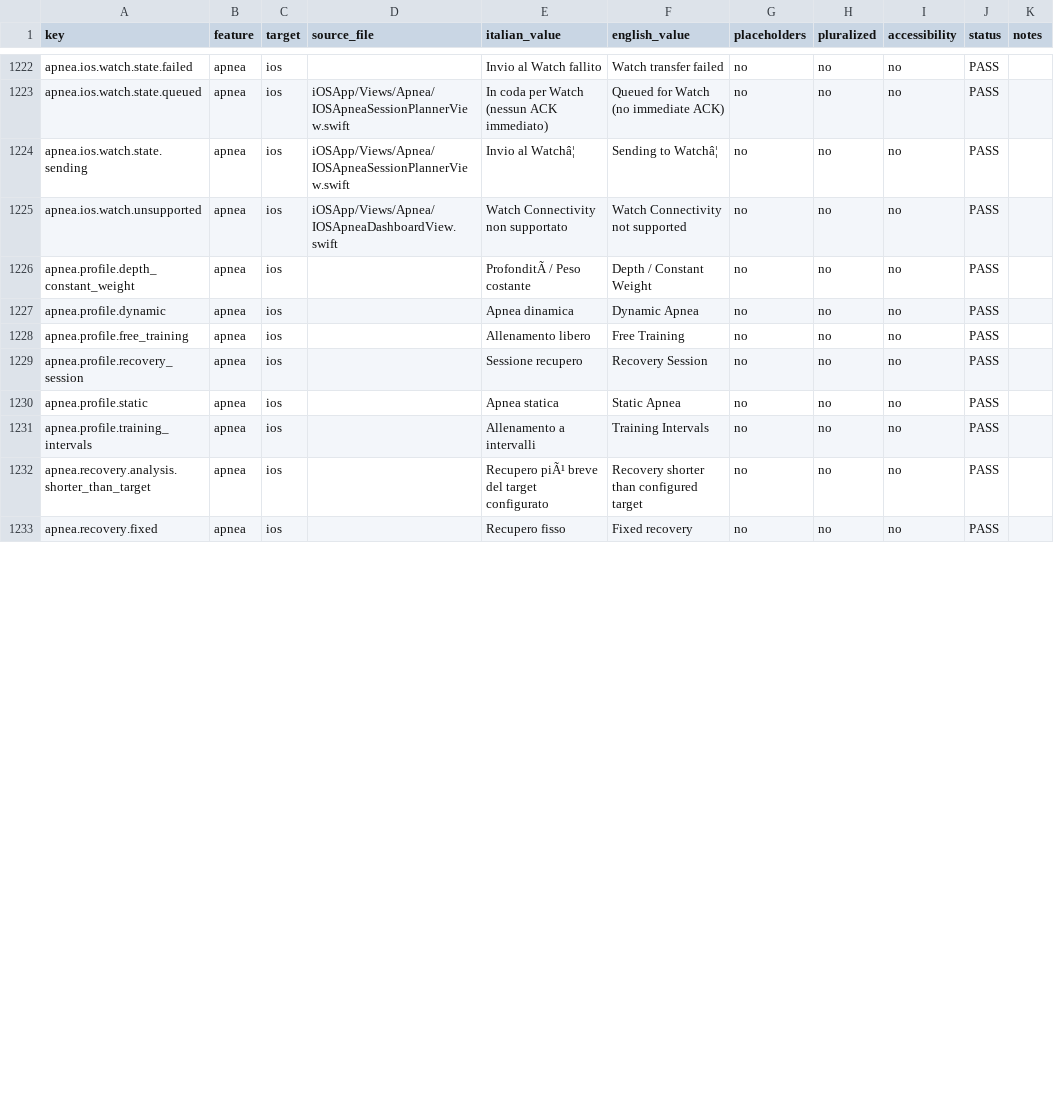
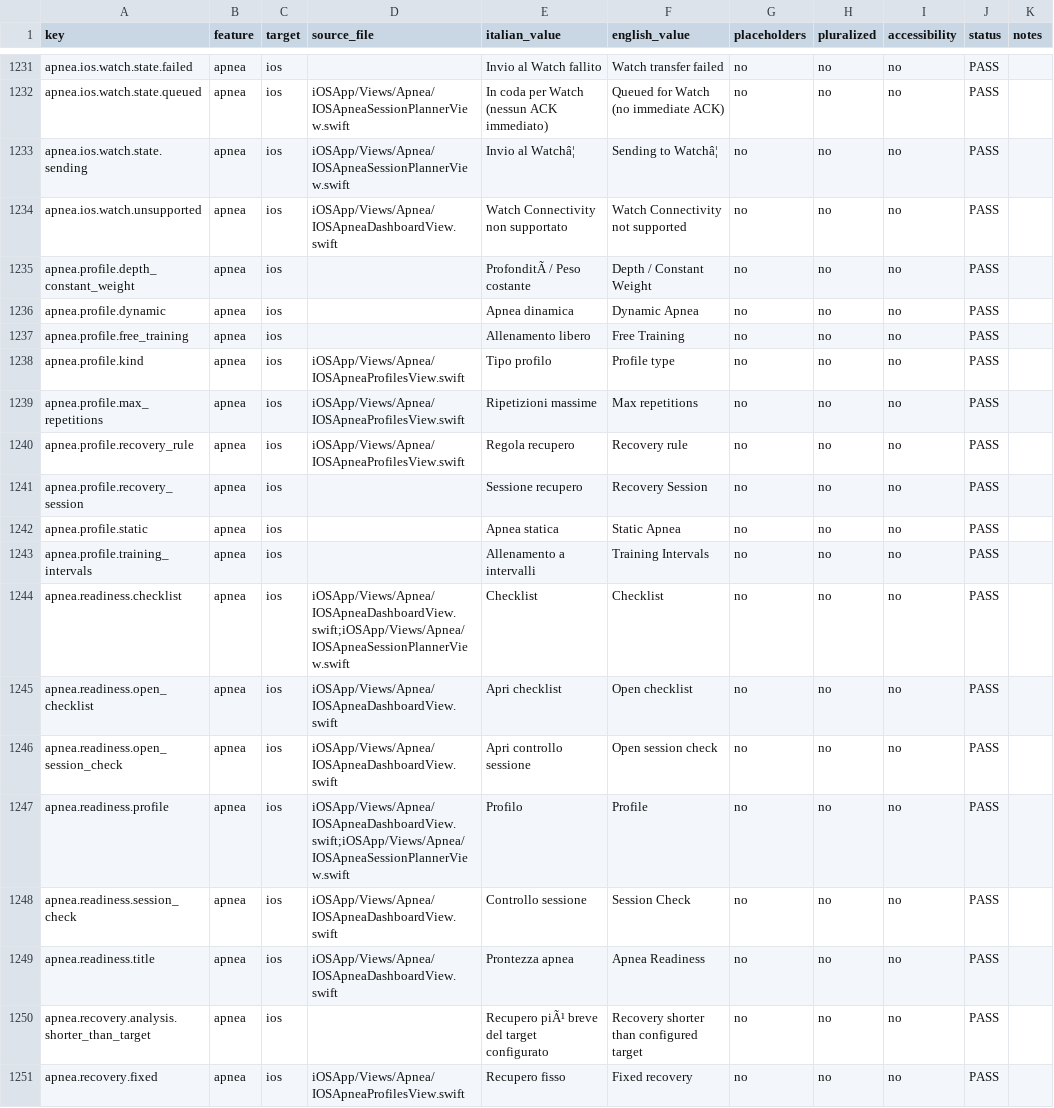
Before and after one commit to egopfe/DirDiving-App, a CSV file: Docs/DIR_DIVING_LOCALIZATION_KEY_INVENTORY_CURRENT.csv, drawn as a sheet; only a part is shown, gaps mark what is left out; the diff covers the shown part only.

```diff
--- a/Docs/DIR_DIVING_LOCALIZATION_KEY_INVENTORY_CURRENT.csv
+++ b/Docs/DIR_DIVING_LOCALIZATION_KEY_INVENTORY_CURRENT.csv
@@ -1232,2 +1241,5 @@ apnea.profile.dynamic,apnea,ios,,Apnea dinamica,Dynamic Apnea,no,no,no,PASS,
 apnea.profile.free_training,apnea,ios,,Allenamento libero,Free Training,no,no,no,PASS,
+apnea.profile.kind,apnea,ios,iOSApp/Views/Apnea/IOSApneaProfilesView.swift,Tipo profilo,Profile type,no,no,no,PASS,
+apnea.profile.max_repetitions,apnea,ios,iOSApp/Views/Apnea/IOSApneaProfilesView.swift,Ripetizioni massime,Max repetitions,no,no,no,PASS,
+apnea.profile.recovery_rule,apnea,ios,iOSApp/Views/Apnea/IOSApneaProfilesView.swift,Regola recupero,Recovery rule,no,no,no,PASS,
 apnea.profile.recovery_session,apnea,ios,,Sessione recupero,Recovery Session,no,no,no,PASS,
@@ -1235,3 +1247,9 @@ apnea.profile.static,apnea,ios,,Apnea statica,Static Apnea,no,no,no,PASS,
 apnea.profile.training_intervals,apnea,ios,,Allenamento a intervalli,Training Intervals,no,no,no,PASS,
+apnea.readiness.checklist,apnea,ios,iOSApp/Views/Apnea/IOSApneaDashboardView.swift;iOSApp/Views/Apnea/IOSApneaSessionPlannerView.swift,Checklist,Checklist,no,no,no,PASS,
+apnea.readiness.open_checklist,apnea,ios,iOSApp/Views/Apnea/IOSApneaDashboardView.swift,Apri checklist,Open checklist,no,no,no,PASS,
+apnea.readiness.open_session_check,apnea,ios,iOSApp/Views/Apnea/IOSApneaDashboardView.swift,Apri controllo sessione,Open session check,no,no,no,PASS,
+apnea.readiness.profile,apnea,ios,iOSApp/Views/Apnea/IOSApneaDashboardView.swift;iOSApp/Views/Apnea/IOSApneaSessionPlannerView.swift,Profilo,Profile,no,no,no,PASS,
+apnea.readiness.session_check,apnea,ios,iOSApp/Views/Apnea/IOSApneaDashboardView.swift,Controllo sessione,Session Check,no,no,no,PASS,
+apnea.readiness.title,apnea,ios,iOSApp/Views/Apnea/IOSApneaDashboardView.swift,Prontezza apnea,Apnea Readiness,no,no,no,PASS,
 apnea.recovery.analysis.shorter_than_target,apnea,ios,,Recupero piÃ¹ breve del target configurato,Recovery shorter than configured target,no,no,no,PASS,
-apnea.recovery.fixed,apnea,ios,,Recupero fisso,Fixed recovery,no,no,no,PASS,
+apnea.recovery.fixed,apnea,ios,iOSApp/Views/Apnea/IOSApneaProfilesView.swift,Recupero fisso,Fixed recovery,no,no,no,PASS,
```
Also changed, not shown: 9 added rows and 19 edited cells elsewhere in this file, 42 other files.
